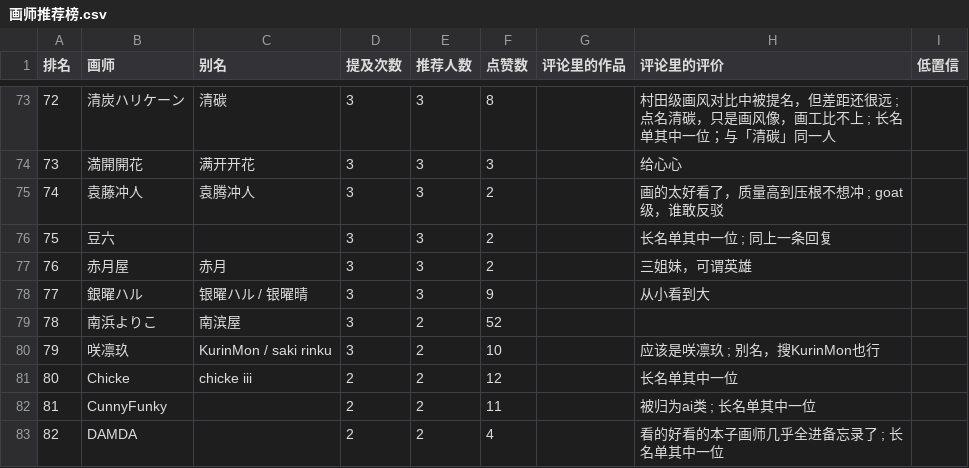
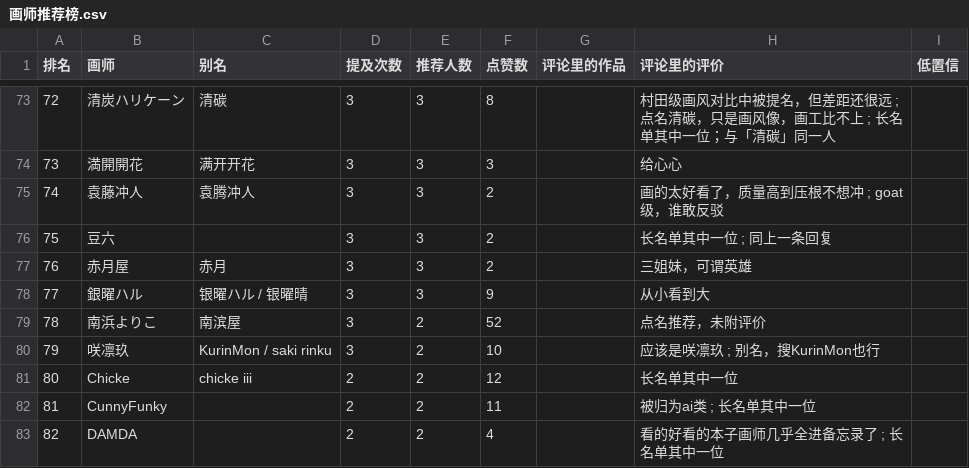
Before and after one commit to me1dlinger/bili-painter-recs, a CSV file: 画师推荐榜.csv, drawn as a sheet; only a part is shown, gaps mark what is left out.

Commit message:
data: 更新评论区画师数据 2026-11-04 05:00

```diff
--- a/画师推荐榜.csv
+++ b/画师推荐榜.csv
@@ -78,3 +78,3 @@
 77,銀曜ハル,银曜ハル / 银曜晴,3,3,9,,从小看到大,
-78,南浜よりこ,南滨屋,3,2,52,,,
+78,南浜よりこ,南滨屋,3,2,52,,点名推荐，未附评价,
 79,咲凛玖,KurinMon / saki rinku,3,2,10,,应该是咲凛玖 ; 别名，搜KurinMon也行,
```
Also changed, not shown: 8 other files.
